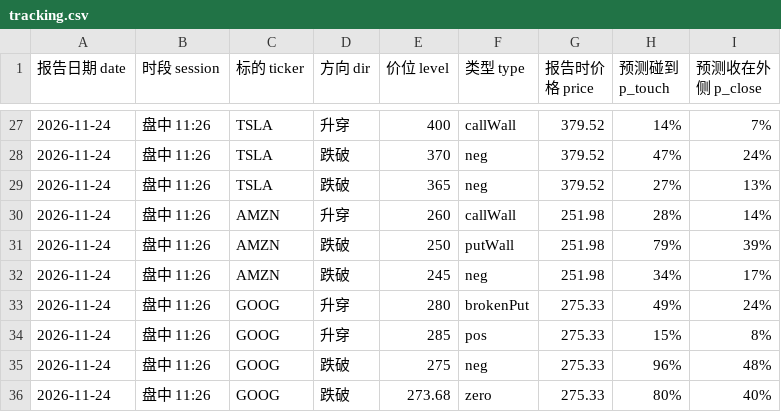
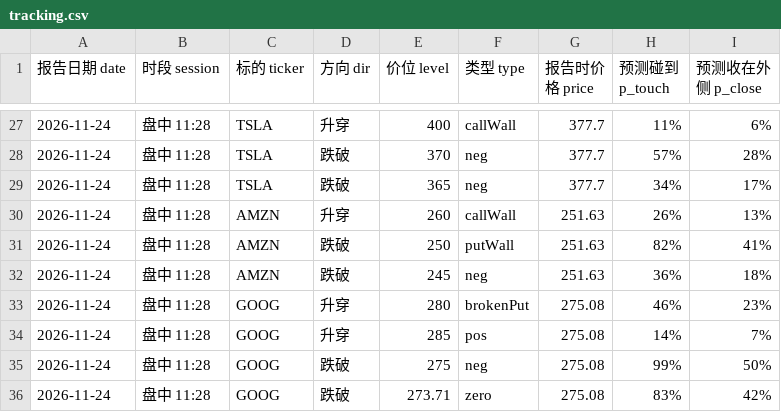
Before and after one commit to Steven4609/GEX, a CSV file: data/tracking.csv, drawn as a sheet; only a part is shown, gaps mark what is left out; the diff covers the shown part only; the diff names each change by its address in the sheet, - before the commit and + after, or states it on an @@ line.

```diff
--- a/data/tracking.csv
+++ b/data/tracking.csv
-B27:B36 (时段 session): 盘中 11:26
+B27:B36 (时段 session): 盘中 11:28
-G27:G29 (报告时价格 price): 379.52
+G27:G29 (报告时价格 price): 377.7
-H27 (预测碰到 p_touch): 14%
+H27 (预测碰到 p_touch): 11%
-I27 (预测收在外侧 p_close): 7%
+I27 (预测收在外侧 p_close): 6%
-H28 (预测碰到 p_touch): 47%
+H28 (预测碰到 p_touch): 57%
-I28 (预测收在外侧 p_close): 24%
+I28 (预测收在外侧 p_close): 28%
-H29 (预测碰到 p_touch): 27%
+H29 (预测碰到 p_touch): 34%
-I29 (预测收在外侧 p_close): 13%
+I29 (预测收在外侧 p_close): 17%
-G30:G32 (报告时价格 price): 251.98
+G30:G32 (报告时价格 price): 251.63
-H30 (预测碰到 p_touch): 28%
+H30 (预测碰到 p_touch): 26%
-I30 (预测收在外侧 p_close): 14%
+I30 (预测收在外侧 p_close): 13%
-H31 (预测碰到 p_touch): 79%
+H31 (预测碰到 p_touch): 82%
-I31 (预测收在外侧 p_close): 39%
+I31 (预测收在外侧 p_close): 41%
-H32 (预测碰到 p_touch): 34%
+H32 (预测碰到 p_touch): 36%
-I32 (预测收在外侧 p_close): 17%
+I32 (预测收在外侧 p_close): 18%
-G33:G36 (报告时价格 price): 275.33
+G33:G36 (报告时价格 price): 275.08
-H33 (预测碰到 p_touch): 49%
+H33 (预测碰到 p_touch): 46%
-I33 (预测收在外侧 p_close): 24%
+I33 (预测收在外侧 p_close): 23%
-H34 (预测碰到 p_touch): 15%
+H34 (预测碰到 p_touch): 14%
-I34 (预测收在外侧 p_close): 8%
+I34 (预测收在外侧 p_close): 7%
-H35 (预测碰到 p_touch): 96%
+H35 (预测碰到 p_touch): 99%
-I35 (预测收在外侧 p_close): 48%
+I35 (预测收在外侧 p_close): 50%
-E36 (价位 level): 273.68
+E36 (价位 level): 273.71
-H36 (预测碰到 p_touch): 80%
+H36 (预测碰到 p_touch): 83%
-I36 (预测收在外侧 p_close): 40%
+I36 (预测收在外侧 p_close): 42%
```
Also changed, not shown: 50 edited cells elsewhere in this file, 3 other files.
